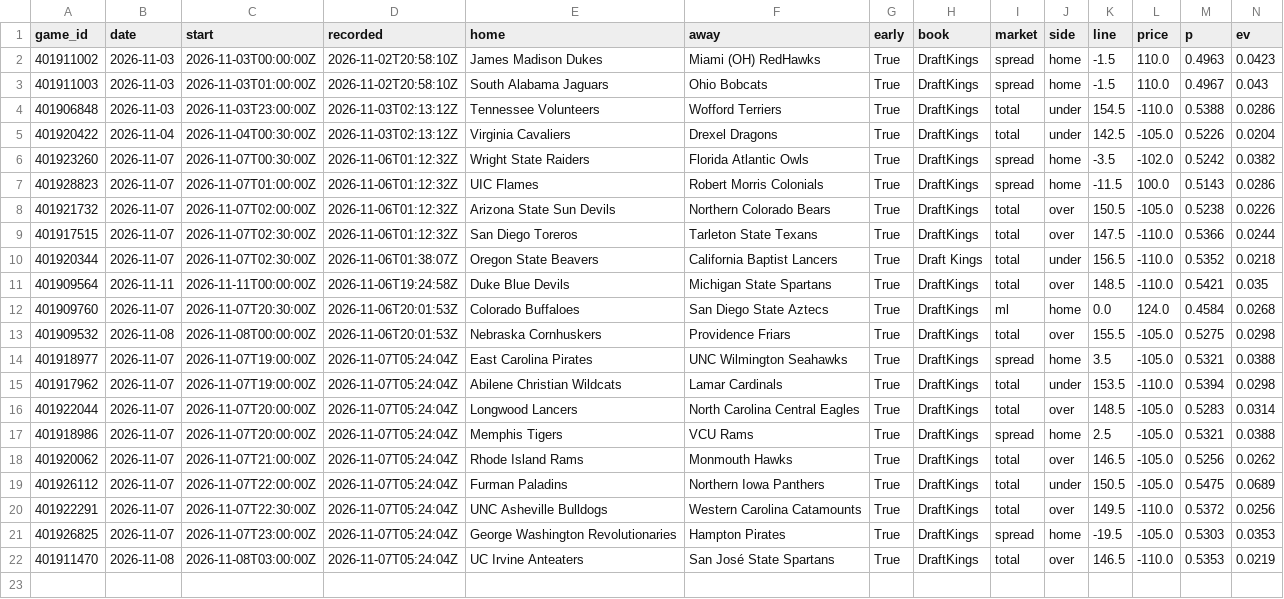
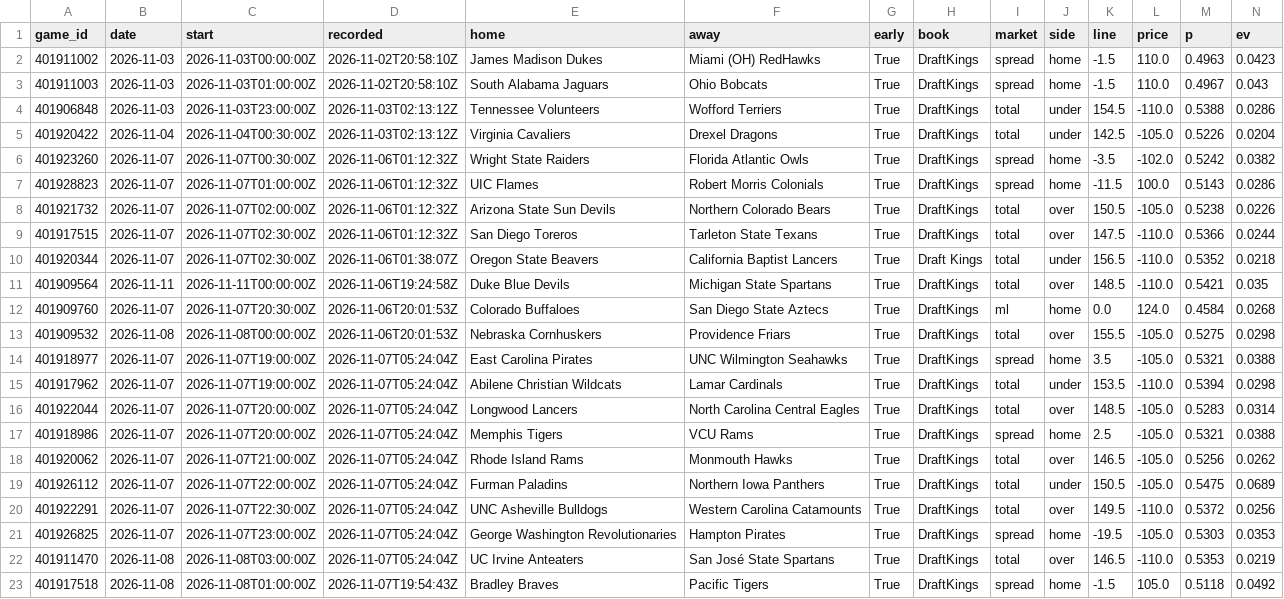
Before and after one commit to psturo77/cbb-data, a CSV file: paper.csv, drawn as a sheet; only a part is shown; rows hold the shown columns only; the diff names each change by its address in the sheet, - before the commit and + after, or states it on an @@ line.

```diff
--- a/paper.csv
+++ b/paper.csv
+row 23: 401917518 | 2026-11-08 | 2026-11-08T01:00:00Z | 2026-11-07T19:54:43Z | Bradley Braves | Pacific Tigers | True | DraftKings | spread | home | -1.5 | 105.0 | 0.5118 | 0.0492
```
Also changed, not shown: lines.csv, model.csv, 4 other files.
